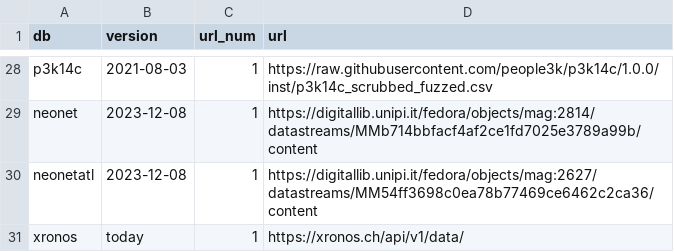
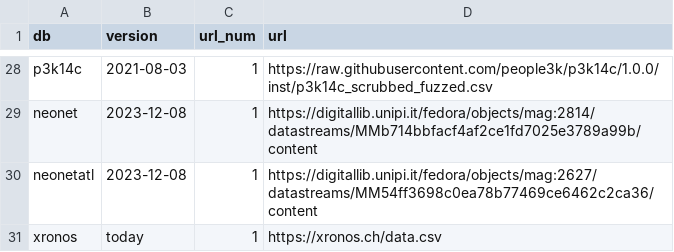
Before and after one commit to ropensci/c14bazAAR, a CSV file: data-raw/db_info_table.csv, drawn as a sheet; only a part is shown, gaps mark what is left out.

Commit message:
changed xronos data url to csv entrypoint

```diff
--- a/data-raw/db_info_table.csv
+++ b/data-raw/db_info_table.csv
@@ -30,2 +30,2 @@ neonet,2023-12-08,1,https://digitallib.unipi.it/fedora/objects/mag:2814/datastre
 neonetatl,2023-12-08,1,https://digitallib.unipi.it/fedora/objects/mag:2627/datastreams/MM54ff3698c0ea78b77469ce6462c2ca36/content
-xronos,today,1,https://xronos.ch/api/v1/data/
+xronos,today,1,https://xronos.ch/data.csv
```
